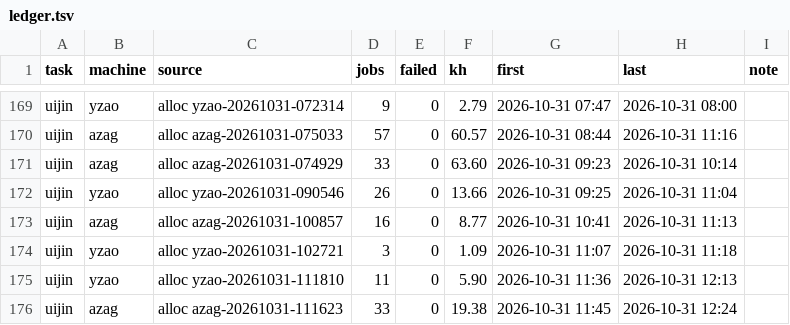
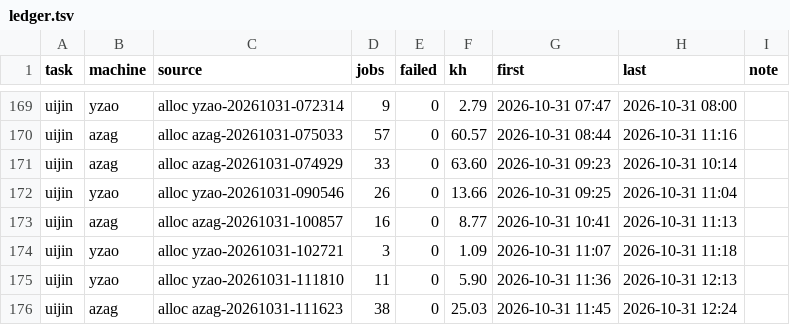
Before and after one commit to laussy/ten-go, a TSV file: ledger.tsv, drawn as a sheet; only a part is shown, gaps mark what is left out.

```diff
--- a/ledger.tsv
+++ b/ledger.tsv
@@ -175,2 +175,2 @@ uijin	yzao	alloc yzao-20261031-102721	3	0	1.09	2026-10-31 11:07	2026-10-31 11:18
 uijin	yzao	alloc yzao-20261031-111810	11	0	5.90	2026-10-31 11:36	2026-10-31 12:13	
-uijin	azag	alloc azag-20261031-111623	33	0	19.38	2026-10-31 11:45	2026-10-31 12:24	
+uijin	azag	alloc azag-20261031-111623	38	0	25.03	2026-10-31 11:45	2026-10-31 12:24	
```
Also changed, not shown: 2 other files.
